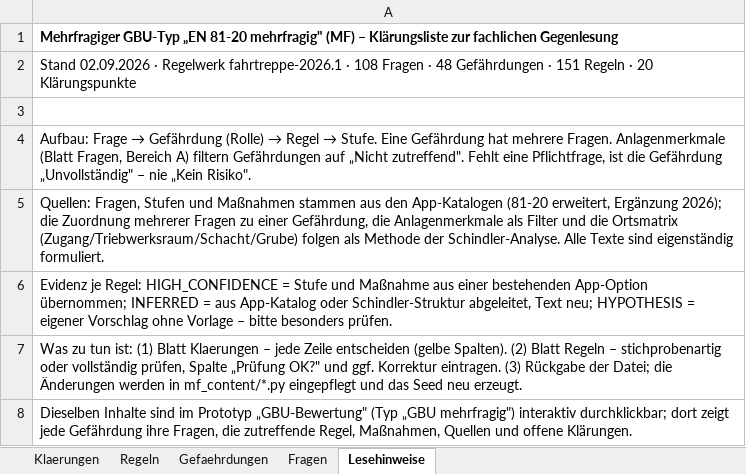
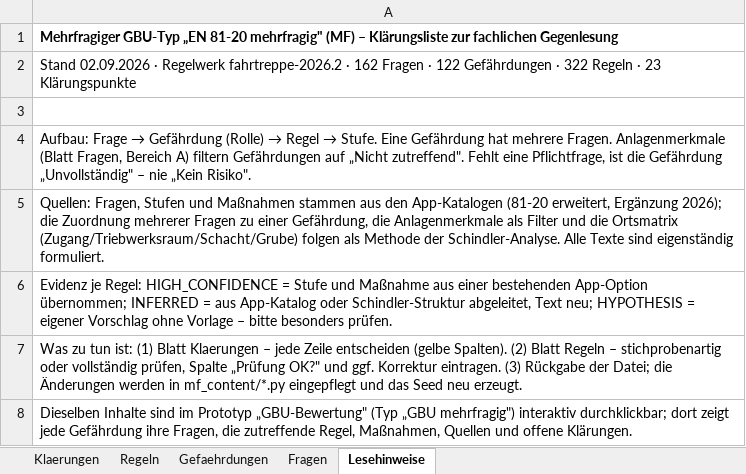
Before and after one commit to Arne0609/gbu-engine, an Excel workbook: GBU_Fahrtreppe_Klaerungsliste.xlsx, sheet Lesehinweise, drawn as a sheet; values as stored, in another font and other column widths than the file's, no borders; the diff names each change by its address in the sheet, - before the commit and + after, or states it on an @@ line.

```diff
--- a/GBU_Fahrtreppe_Klaerungsliste.xlsx (sheet Lesehinweise)
+++ b/GBU_Fahrtreppe_Klaerungsliste.xlsx (sheet Lesehinweise)
-A2: …· Regelwerk fahrtreppe-2026.1 · 108 Fragen · 48 Gefährdungen · 151 Regeln · 20 Klärungspunkte
+A2: …· Regelwerk fahrtreppe-2026.2 · 162 Fragen · 122 Gefährdungen · 322 Regeln · 23 Klärungspunkte
```
Also changed, not shown: sheet Regeln, sheet Gefaehrdungen, sheet Fragen, sheet Klaerungen, GBU_MF_Regelpruefung.xlsx, 36 other files.
